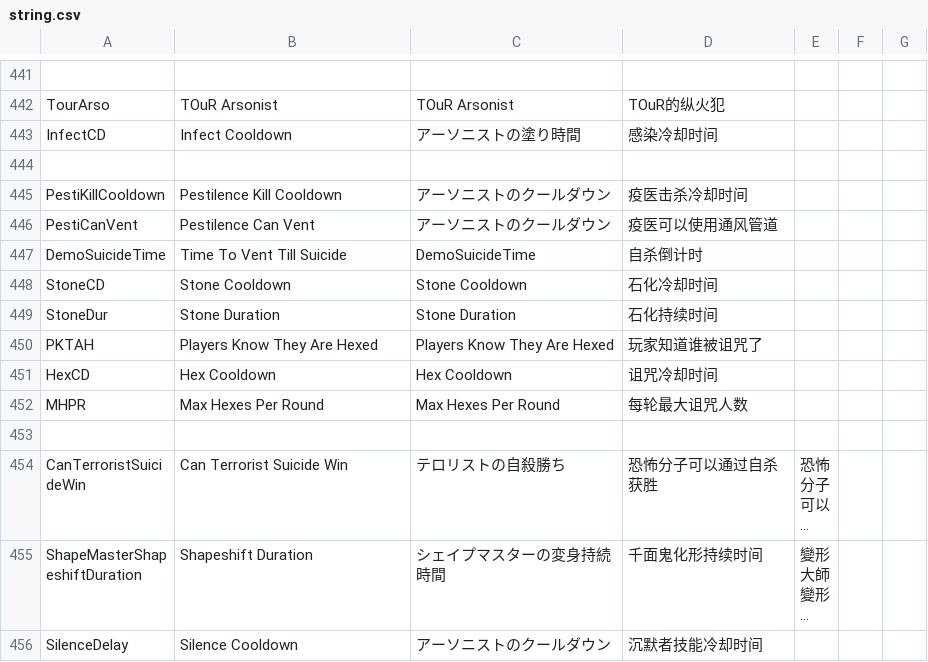
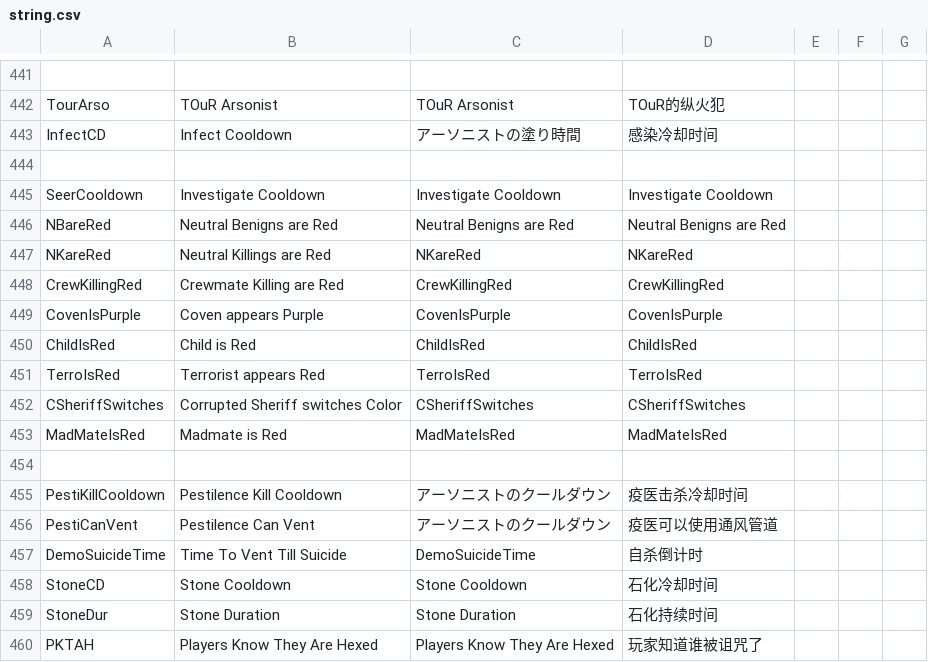
Before and after one commit to discus-sions/TownOfHost-TheOtherRoles, a CSV file: Resources/string.csv, drawn as a sheet; only a part is shown, gaps mark what is left out; the shorter side is filled out with more unchanged rows; long unchanged cells end in ….

```diff
--- a/Resources/string.csv
+++ b/Resources/string.csv
@@ -445,2 +445,12 @@ InfectCD,Infect Cooldown,アーソニストの塗り時間,感染冷却时间,
 
+SeerCooldown,Investigate Cooldown,Investigate Cooldown,Investigate Cooldown
+NBareRed,Neutral Benigns are Red,Neutral Benigns are Red,Neutral Benigns are Red
+NKareRed,Neutral Killings are Red,NKareRed,NKareRed
+CrewKillingRed,Crewmate Killing are Red,CrewKillingRed,CrewKillingRed
+CovenIsPurple,Coven appears Purple,CovenIsPurple,CovenIsPurple
+ChildIsRed,Child is Red,ChildIsRed,ChildIsRed
+TerroIsRed,Terrorist appears Red,TerroIsRed,TerroIsRed
+CSheriffSwitches,Corrupted Sheriff switches Color,CSheriffSwitches,CSheriffSwitches
+MadMateIsRed,Madmate is Red,MadMateIsRed,MadMateIsRed
+
 PestiKillCooldown,Pestilence Kill Cooldown,アーソニストのクールダウン,疫医击杀冷却时间,
```
Also changed, not shown: 5 other files.
